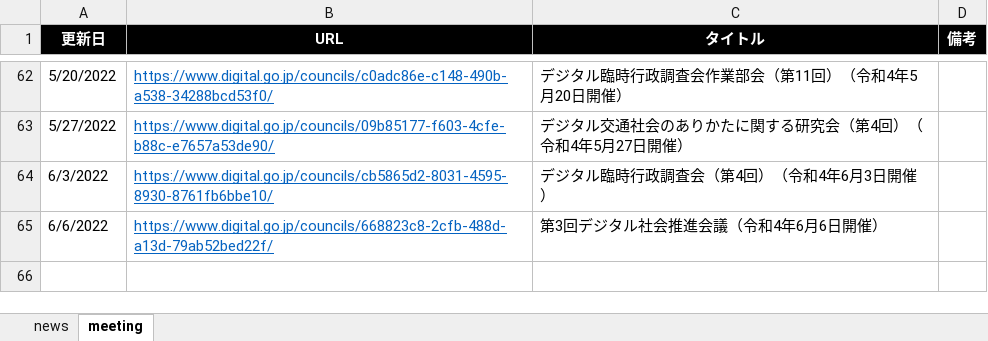
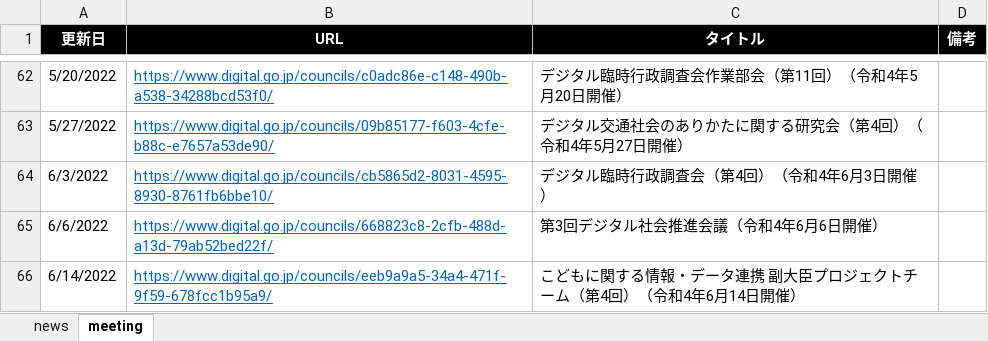
Before and after one commit to c-3lab/jp-go-digital-news, an Excel workbook: jp-go-digital-news.xlsx, sheet meeting, drawn as a sheet; only a part is shown, gaps mark what is left out; values as stored, in another font and other column widths than the file's, no borders; the diff names each change by its address in the sheet, - before the commit and + after, or states it on an @@ line.

```diff
--- a/jp-go-digital-news.xlsx (sheet meeting)
+++ b/jp-go-digital-news.xlsx (sheet meeting)
+row 66: 6/14/2022 | https://www.digital.go.jp/councils/eeb9a9a5-34a4-471f-9f59-678fcc1b95a9/ | こどもに関する情報・データ連携 副大臣プロジェクトチーム（第4回）（令和4年6月14日開催）
```
Also changed, not shown: sheet news.
